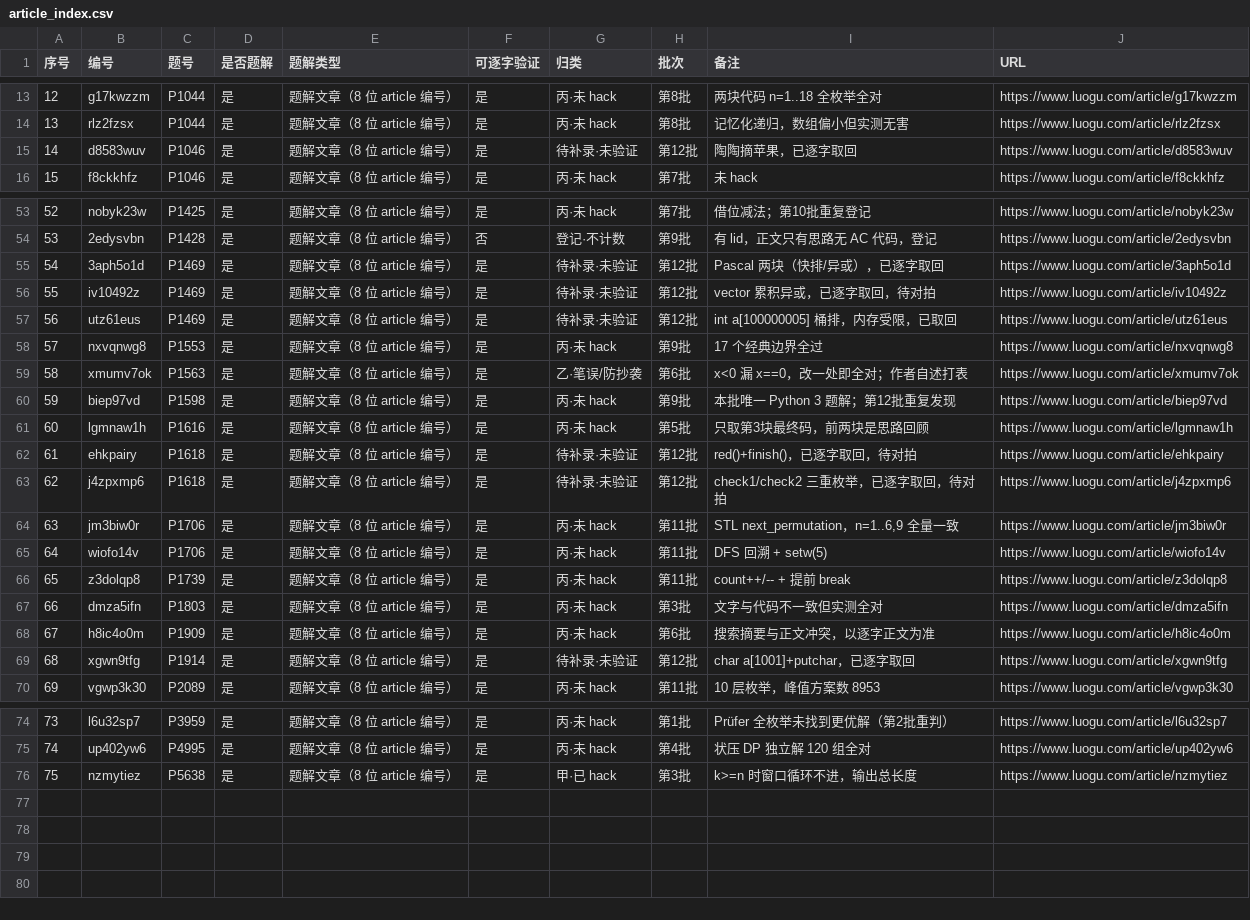
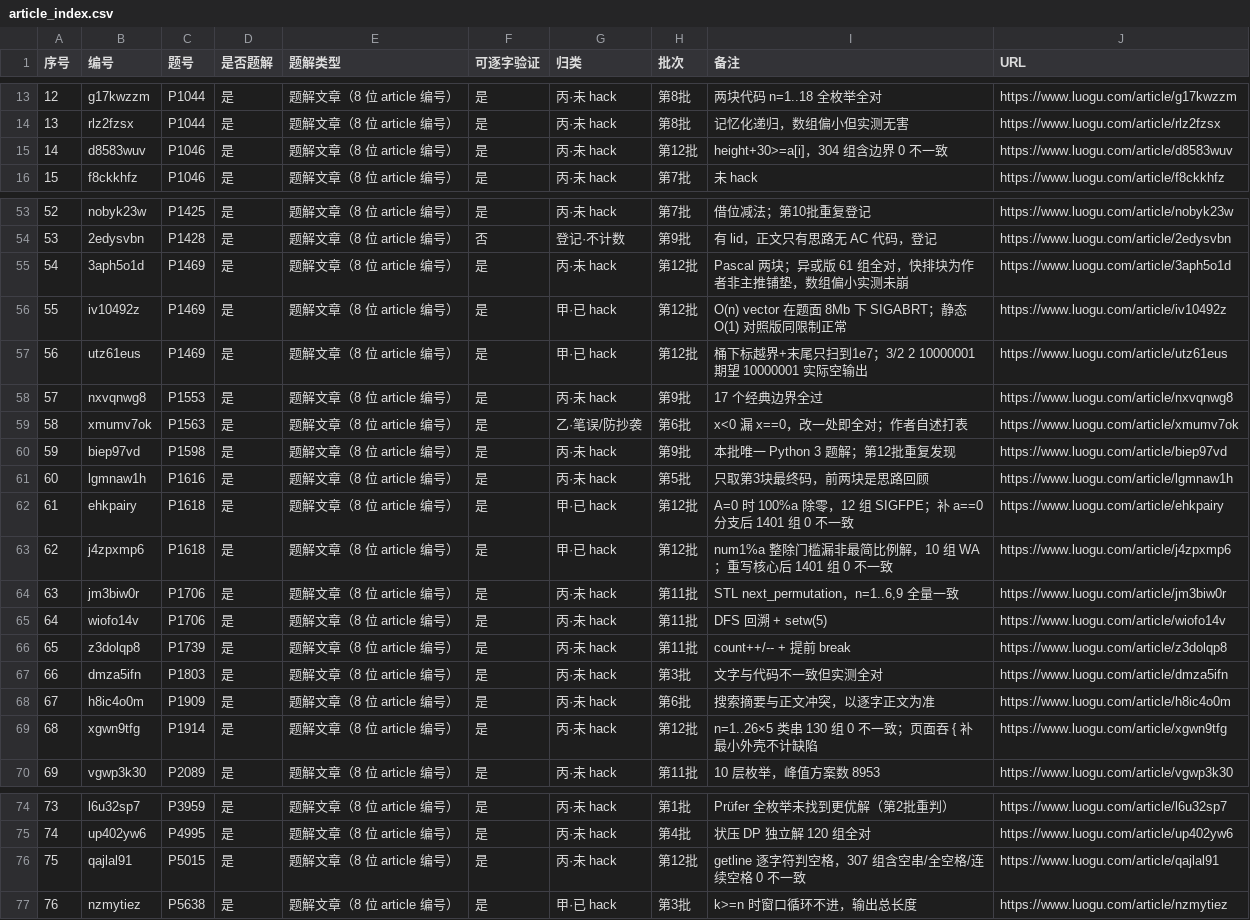
Before and after one commit to liuyiming2024/luogu, a CSV file: 02_文章编号索引/article_index.csv, drawn as a sheet; only a part is shown, gaps mark what is left out; addresses are those after the commit; the diff names each change by its address in the sheet, - before the commit and + after, or states it on an @@ line.

```diff
--- a/02_文章编号索引/article_index.csv
+++ b/02_文章编号索引/article_index.csv
-G15 (归类): 待补录·未验证
+G15 (归类): 丙·未 hack
-I15 (备注): 陶陶摘苹果，已逐字取回
+I15 (备注): height+30>=a[i]，304 组含边界 0 不一致
-G55 (归类): 待补录·未验证
+G55 (归类): 丙·未 hack
-I55 (备注): Pascal 两块（快排/异或），已逐字取回
+I55 (备注): Pascal 两块；异或版 61 组全对，快排块为作者非主推铺垫，数组偏小实测未崩
-G56:G57 (归类): 待补录·未验证
+G56:G57 (归类): 甲·已 hack
-I56 (备注): vector 累积异或，已逐字取回，待对拍
+I56 (备注): O(n) vector 在题面 8Mb 下 SIGABRT；静态 O(1) 对照版同限制正常
-I57 (备注): int a[100000005] 桶排，内存受限，已取回
+I57 (备注): 桶下标越界+末尾只扫到1e7；3/2 2 10000001 期望 10000001 实际空输出
-G62:G63 (归类): 待补录·未验证
+G62:G63 (归类): 甲·已 hack
-I62 (备注): red()+finish()，已逐字取回，待对拍
+I62 (备注): A=0 时 100%a 除零，12 组 SIGFPE；补 a==0 分支后 1401 组 0 不一致
-I63 (备注): check1/check2 三重枚举，已逐字取回，待对拍
+I63 (备注): num1%a 整除门槛漏非最简比例解，10 组 WA；重写核心后 1401 组 0 不一致
-G69 (归类): 待补录·未验证
+G69 (归类): 丙·未 hack
-I69 (备注): char a[1001]+putchar，已逐字取回
+I69 (备注): n=1..26×5 类串 130 组 0 不一致；页面吞 { 补最小外壳不计缺陷
+row 76: 75 | qajlal91 | P5015 | 是 | 题解文章（8 位 article 编号） | 是 | 丙·未 hack | 第12批 | getline 逐字符判空格，307 组含空串/全空格/连续空格 0 不一致 | https://www.luogu.com/article/qajlal91
@@ column A (序号) renumbered from row 77 down @@
```
Also changed, not shown: site/data/articles.csv, 49 other files.
